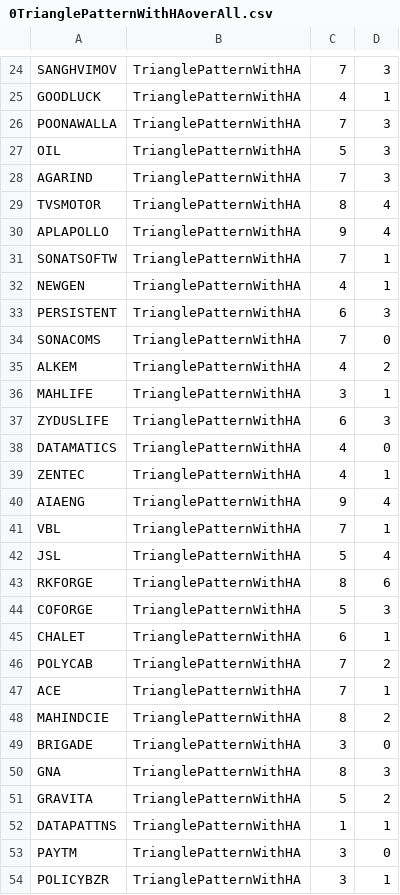
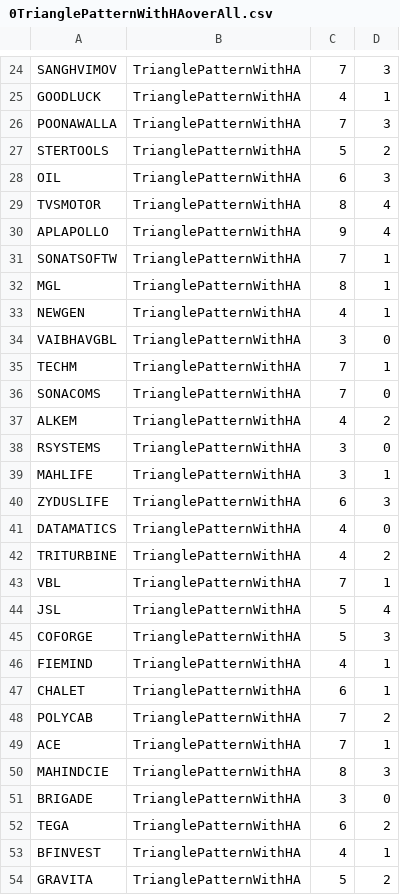
Before and after one commit to bentx/StockSpell, a CSV file: Results/overall/0TrianglePatternWithHAoverAll.csv, drawn as a sheet; only a part is shown, gaps mark what is left out; the shorter side is filled out with more unchanged rows; the diff covers the shown part only.

```diff
--- a/Results/overall/0TrianglePatternWithHAoverAll.csv
+++ b/Results/overall/0TrianglePatternWithHAoverAll.csv
@@ -26,4 +26,4 @@ GOODLUCK,TrianglePatternWithHA,4,1
 POONAWALLA,TrianglePatternWithHA,7,3
-OIL,TrianglePatternWithHA,5,3
-AGARIND,TrianglePatternWithHA,7,3
+STERTOOLS,TrianglePatternWithHA,5,2
+OIL,TrianglePatternWithHA,6,3
 TVSMOTOR,TrianglePatternWithHA,8,4
@@ -31,6 +31,9 @@ APLAPOLLO,TrianglePatternWithHA,9,4
 SONATSOFTW,TrianglePatternWithHA,7,1
+MGL,TrianglePatternWithHA,8,1
 NEWGEN,TrianglePatternWithHA,4,1
-PERSISTENT,TrianglePatternWithHA,6,3
+VAIBHAVGBL,TrianglePatternWithHA,3,0
+TECHM,TrianglePatternWithHA,7,1
 SONACOMS,TrianglePatternWithHA,7,0
 ALKEM,TrianglePatternWithHA,4,2
+RSYSTEMS,TrianglePatternWithHA,3,0
 MAHLIFE,TrianglePatternWithHA,3,1
@@ -38,8 +41,7 @@ ZYDUSLIFE,TrianglePatternWithHA,6,3
 DATAMATICS,TrianglePatternWithHA,4,0
-ZENTEC,TrianglePatternWithHA,4,1
-AIAENG,TrianglePatternWithHA,9,4
+TRITURBINE,TrianglePatternWithHA,4,2
 VBL,TrianglePatternWithHA,7,1
 JSL,TrianglePatternWithHA,5,4
-RKFORGE,TrianglePatternWithHA,8,6
 COFORGE,TrianglePatternWithHA,5,3
+FIEMIND,TrianglePatternWithHA,4,1
 CHALET,TrianglePatternWithHA,6,1
@@ -47,5 +49,6 @@ POLYCAB,TrianglePatternWithHA,7,2
 ACE,TrianglePatternWithHA,7,1
-MAHINDCIE,TrianglePatternWithHA,8,2
+MAHINDCIE,TrianglePatternWithHA,8,3
 BRIGADE,TrianglePatternWithHA,3,0
-GNA,TrianglePatternWithHA,8,3
+TEGA,TrianglePatternWithHA,6,2
+BFINVEST,TrianglePatternWithHA,4,1
 GRAVITA,TrianglePatternWithHA,5,2
```
Also changed, not shown: 6 added rows and 4 removed rows elsewhere in this file, Results/details/1WA10data.csv, Results/details/1WA20data.csv, 23 other files.
